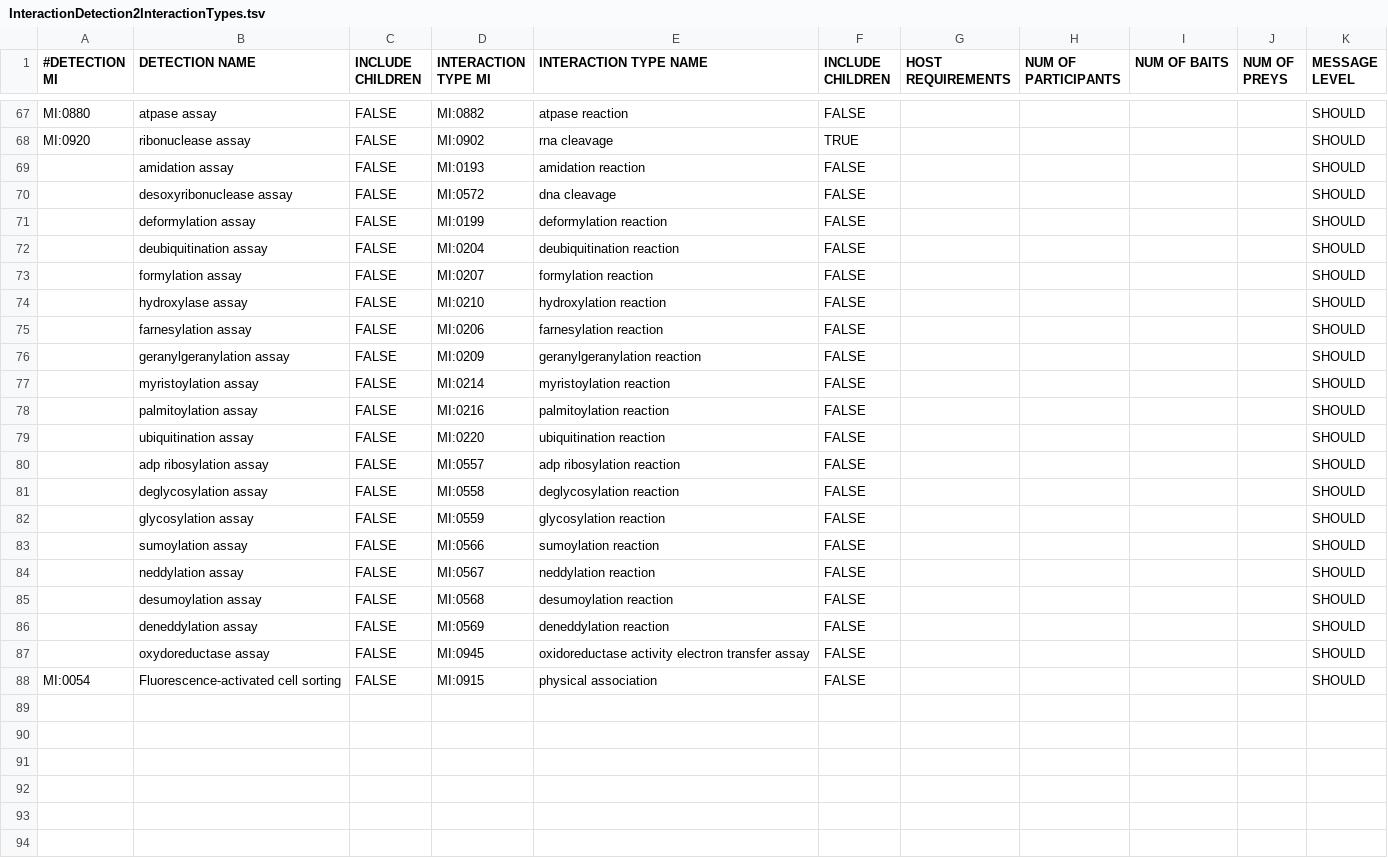
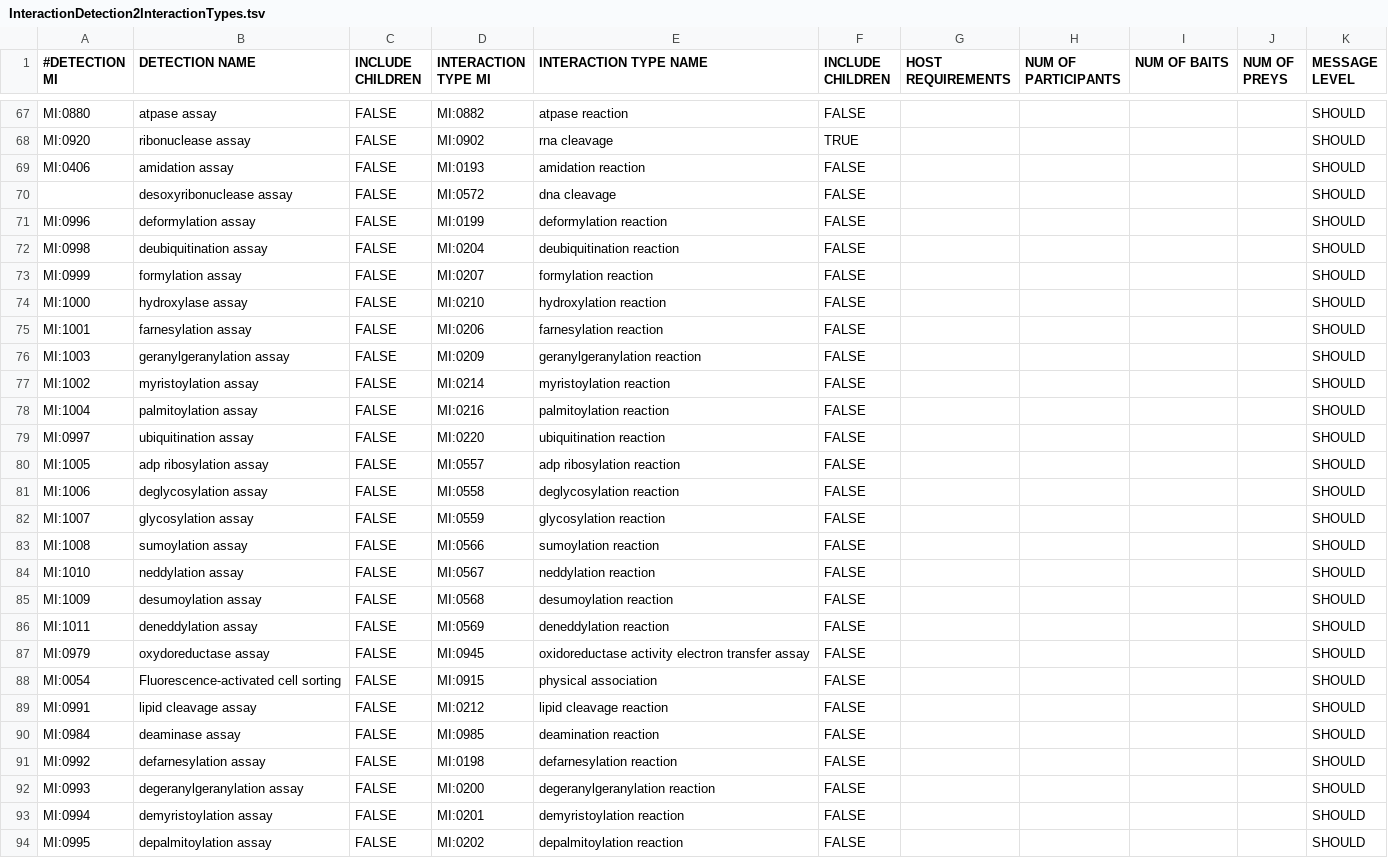
Before and after one commit to MICommunity/psi-mi-validator, a TSV file: psimi-schema-validator/src/main/resources/InteractionDetection2InteractionTypes.tsv, drawn as a sheet; only a part is shown, gaps mark what is left out; the diff covers the shown part only.

Commit message:
- Added new information and dependencies to some resource files

```diff
--- a/psimi-schema-validator/src/main/resources/InteractionDetection2InteractionTypes.tsv
+++ b/psimi-schema-validator/src/main/resources/InteractionDetection2InteractionTypes.tsv
@@ -68,21 +68,27 @@
 "MI:0920"	"ribonuclease assay"	"FALSE"	"MI:0902"	"rna cleavage"	"TRUE"					"SHOULD"
-	"amidation assay"	"FALSE"	"MI:0193"	"amidation reaction"	"FALSE"					"SHOULD"
+"MI:0406"	"amidation assay"	"FALSE"	"MI:0193"	"amidation reaction"	"FALSE"					"SHOULD"
 	"desoxyribonuclease assay"	"FALSE"	"MI:0572"	"dna cleavage"	"FALSE"					"SHOULD"
-	"deformylation assay"	"FALSE"	"MI:0199"	"deformylation reaction"	"FALSE"					"SHOULD"
-	"deubiquitination assay"	"FALSE"	"MI:0204"	"deubiquitination reaction"	"FALSE"					"SHOULD"
-	"formylation assay"	"FALSE"	"MI:0207"	"formylation reaction"	"FALSE"					"SHOULD"
-	"hydroxylase assay"	"FALSE"	"MI:0210"	"hydroxylation reaction"	"FALSE"					"SHOULD"
-	"farnesylation assay"	"FALSE"	"MI:0206"	"farnesylation reaction"	"FALSE"					"SHOULD"
-	"geranylgeranylation assay"	"FALSE"	"MI:0209"	"geranylgeranylation reaction"	"FALSE"					"SHOULD"
-	"myristoylation assay"	"FALSE"	"MI:0214"	"myristoylation reaction"	"FALSE"					"SHOULD"
-	"palmitoylation assay"	"FALSE"	"MI:0216"	"palmitoylation reaction"	"FALSE"					"SHOULD"
-	"ubiquitination assay"	"FALSE"	"MI:0220"	"ubiquitination reaction"	"FALSE"					"SHOULD"
-	"adp ribosylation assay"	"FALSE"	"MI:0557"	"adp ribosylation reaction"	"FALSE"					"SHOULD"
-	"deglycosylation assay"	"FALSE"	"MI:0558"	"deglycosylation reaction"	"FALSE"					"SHOULD"
-	"glycosylation assay"	"FALSE"	"MI:0559"	"glycosylation reaction"	"FALSE"					"SHOULD"
-	"sumoylation assay"	"FALSE"	"MI:0566"	"sumoylation reaction"	"FALSE"					"SHOULD"
-	"neddylation assay"	"FALSE"	"MI:0567"	"neddylation reaction"	"FALSE"					"SHOULD"
-	"desumoylation assay"	"FALSE"	"MI:0568"	"desumoylation reaction"	"FALSE"					"SHOULD"
-	"deneddylation assay"	"FALSE"	"MI:0569"	"deneddylation reaction"	"FALSE"					"SHOULD"
-	"oxydoreductase assay"	"FALSE"	"MI:0945"	"oxidoreductase activity electron transfer assay"	"FALSE"					"SHOULD"
+"MI:0996"	"deformylation assay"	"FALSE"	"MI:0199"	"deformylation reaction"	"FALSE"					"SHOULD"
+"MI:0998"	"deubiquitination assay"	"FALSE"	"MI:0204"	"deubiquitination reaction"	"FALSE"					"SHOULD"
+"MI:0999"	"formylation assay"	"FALSE"	"MI:0207"	"formylation reaction"	"FALSE"					"SHOULD"
+"MI:1000"	"hydroxylase assay"	"FALSE"	"MI:0210"	"hydroxylation reaction"	"FALSE"					"SHOULD"
+"MI:1001"	"farnesylation assay"	"FALSE"	"MI:0206"	"farnesylation reaction"	"FALSE"					"SHOULD"
+"MI:1003"	"geranylgeranylation assay"	"FALSE"	"MI:0209"	"geranylgeranylation reaction"	"FALSE"					"SHOULD"
+"MI:1002"	"myristoylation assay"	"FALSE"	"MI:0214"	"myristoylation reaction"	"FALSE"					"SHOULD"
+"MI:1004"	"palmitoylation assay"	"FALSE"	"MI:0216"	"palmitoylation reaction"	"FALSE"					"SHOULD"
+"MI:0997"	"ubiquitination assay"	"FALSE"	"MI:0220"	"ubiquitination reaction"	"FALSE"					"SHOULD"
+"MI:1005"	"adp ribosylation assay"	"FALSE"	"MI:0557"	"adp ribosylation reaction"	"FALSE"					"SHOULD"
+"MI:1006"	"deglycosylation assay"	"FALSE"	"MI:0558"	"deglycosylation reaction"	"FALSE"					"SHOULD"
+"MI:1007"	"glycosylation assay"	"FALSE"	"MI:0559"	"glycosylation reaction"	"FALSE"					"SHOULD"
+"MI:1008"	"sumoylation assay"	"FALSE"	"MI:0566"	"sumoylation reaction"	"FALSE"					"SHOULD"
+"MI:1010"	"neddylation assay"	"FALSE"	"MI:0567"	"neddylation reaction"	"FALSE"					"SHOULD"
+"MI:1009"	"desumoylation assay"	"FALSE"	"MI:0568"	"desumoylation reaction"	"FALSE"					"SHOULD"
+"MI:1011"	"deneddylation assay"	"FALSE"	"MI:0569"	"deneddylation reaction"	"FALSE"					"SHOULD"
+"MI:0979"	"oxydoreductase assay"	"FALSE"	"MI:0945"	"oxidoreductase activity electron transfer assay"	"FALSE"					"SHOULD"
 "MI:0054"	"Fluorescence-activated cell sorting"	"FALSE"	"MI:0915"	"physical association"	"FALSE"					"SHOULD"
+"MI:0991"	"lipid cleavage assay"	FALSE	"MI:0212"	"lipid cleavage reaction"	FALSE					"SHOULD"
+"MI:0984"	"deaminase assay"	FALSE	"MI:0985"	"deamination reaction"	FALSE					"SHOULD"
+"MI:0992"	"defarnesylation assay"	FALSE	"MI:0198"	"defarnesylation reaction"	FALSE					"SHOULD"
+"MI:0993"	"degeranylgeranylation assay"	FALSE	"MI:0200"	"degeranylgeranylation reaction"	FALSE					"SHOULD"
+"MI:0994"	"demyristoylation assay"	FALSE	"MI:0201"	"demyristoylation reaction"	FALSE					"SHOULD"
+"MI:0995"	"depalmitoylation assay"	FALSE	"MI:0202"	"depalmitoylation reaction"	FALSE					"SHOULD"
```
Also changed, not shown: 3 edited cells elsewhere in this file, psimi-schema-validator/src/main/resources/InteractionDetectionMethod2BiologicalRole.tsv.
